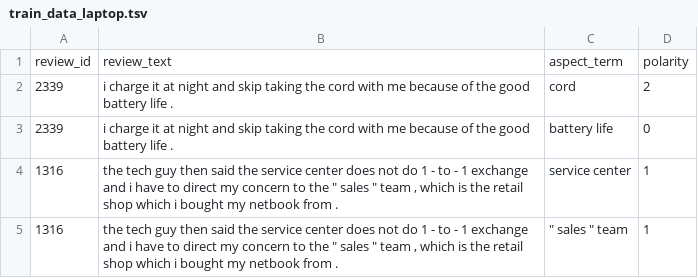
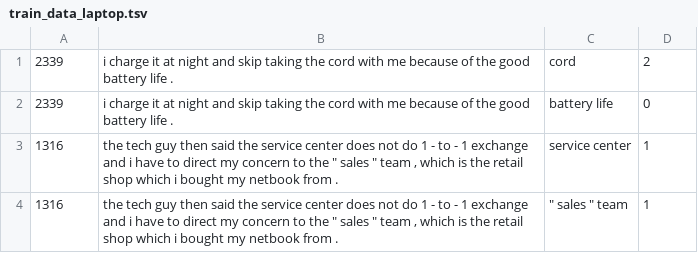
Before and after one commit to vam-sin/ABAE, a TSV file: dataset/train_data_laptop.tsv, drawn as a sheet; only a part is shown.

```diff
--- a/dataset/train_data_laptop.tsv
+++ b/dataset/train_data_laptop.tsv
@@ -1,2 +1 @@
-review_id	review_text	aspect_term	polarity
 2339	i charge it at night and skip taking the cord with me because of the good battery life . 	cord	2
```
Also changed, not shown: 11 other files.
